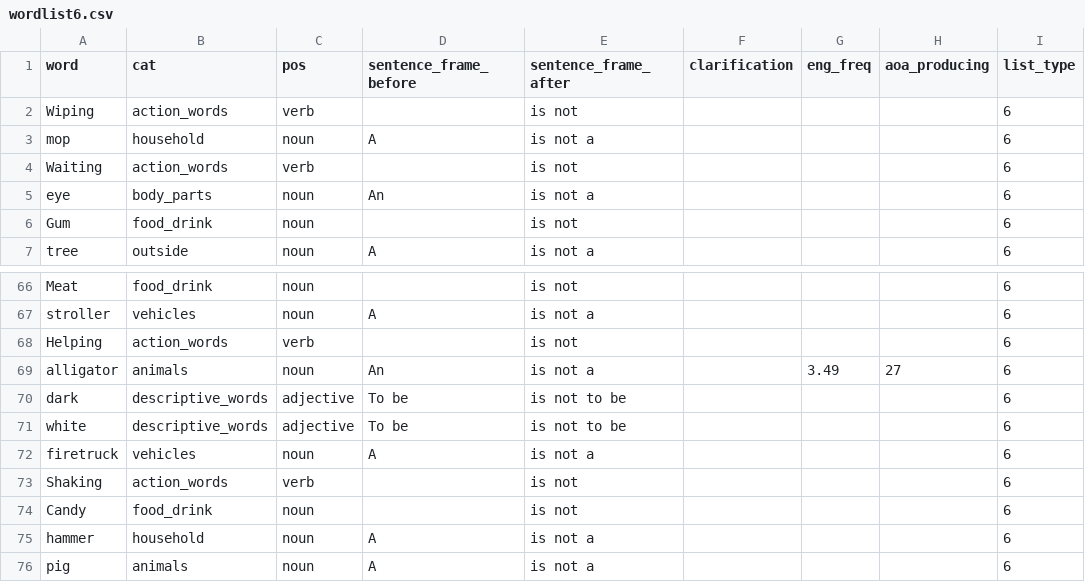
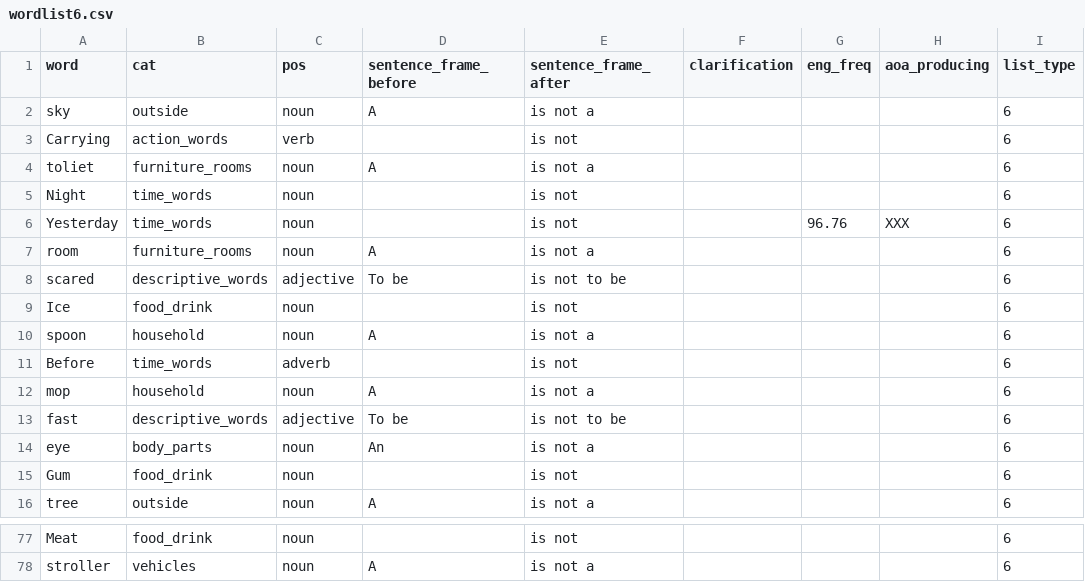
Before and after one commit to aaltenhof/nota_category, a CSV file: wordlist6.csv, drawn as a sheet; only a part is shown, gaps mark what is left out; the diff covers the shown part only.

```diff
--- a/wordlist6.csv
+++ b/wordlist6.csv
@@ -1,5 +1,14 @@
 word,cat,pos,sentence_frame_before,sentence_frame_after,clarification,eng_freq,aoa_producing,list_type
-Wiping,action_words,verb,, is not ,,,,6
+sky,outside,noun,A , is not a ,,,,6
+Carrying,action_words,verb,, is not ,,,,6
+toliet,furniture_rooms,noun,A , is not a ,,,,6
+Night,time_words,noun,, is not ,,,,6
+Yesterday,time_words,noun,, is not ,,96.76,XXX,6
+room,furniture_rooms,noun,A , is not a ,,,,6
+scared,descriptive_words,adjective,To be , is not to be ,,,,6
+Ice,food_drink,noun,, is not ,,,,6
+spoon,household,noun,A , is not a ,,,,6
+Before,time_words,adverb,, is not ,,,,6
 mop,household,noun,A , is not a ,,,,6
-Waiting,action_words,verb,, is not ,,,,6
+fast,descriptive_words,adjective,To be , is not to be ,,,,6
 eye,body_parts,noun,An , is not a ,,,,6
@@ -67,10 +78 @@ Meat,food_drink,noun,, is not ,,,,6
 stroller,vehicles,noun,A , is not a ,,,,6
-Helping,action_words,verb,, is not ,,,,6
-alligator,animals,noun,An , is not a ,,3.49,27,6
-dark,descriptive_words,adjective,To be , is not to be ,,,,6
-white,descriptive_words,adjective,To be , is not to be ,,,,6
-firetruck,vehicles,noun,A , is not a ,,,,6
-Shaking,action_words,verb,, is not ,,,,6
-Candy,food_drink,noun,, is not ,,,,6
-hammer,household,noun,A , is not a ,,,,6
-pig,animals,noun,A , is not a ,,,,6
```
Also changed, not shown: 6 added rows, 4 removed rows and 9 edited cells elsewhere in this file, wordlist1.csv, wordlist2.csv, 5 other files.
